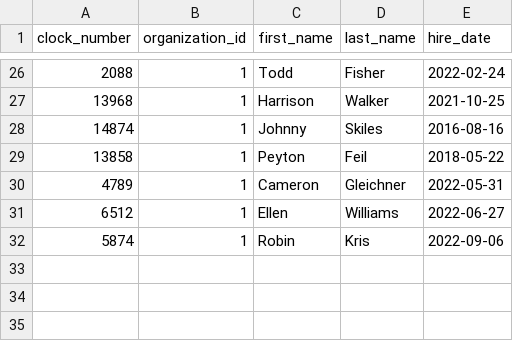
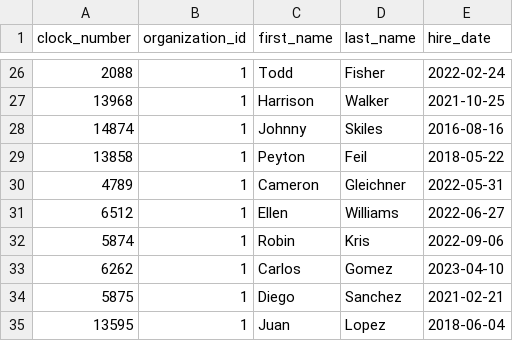
Before and after one commit to JustinLaureano/wmsa, a CSV file: core/database/data/teammates.csv, drawn as a sheet; only a part is shown, gaps mark what is left out.

```diff
--- a/core/database/data/teammates.csv
+++ b/core/database/data/teammates.csv
@@ -32 +32,4 @@ clock_number,organization_id,first_name,last_name,hire_date
 5874,1,Robin,Kris,2022-09-06
+6262,1,Carlos,Gomez,2023-04-10
+5875,1,Diego,Sanchez,2021-02-21
+13595,1,Juan,Lopez,2018-06-04
```
Also changed, not shown: core/database/data/domain_accounts.csv, core/database/data/users.csv, 10 other files.
